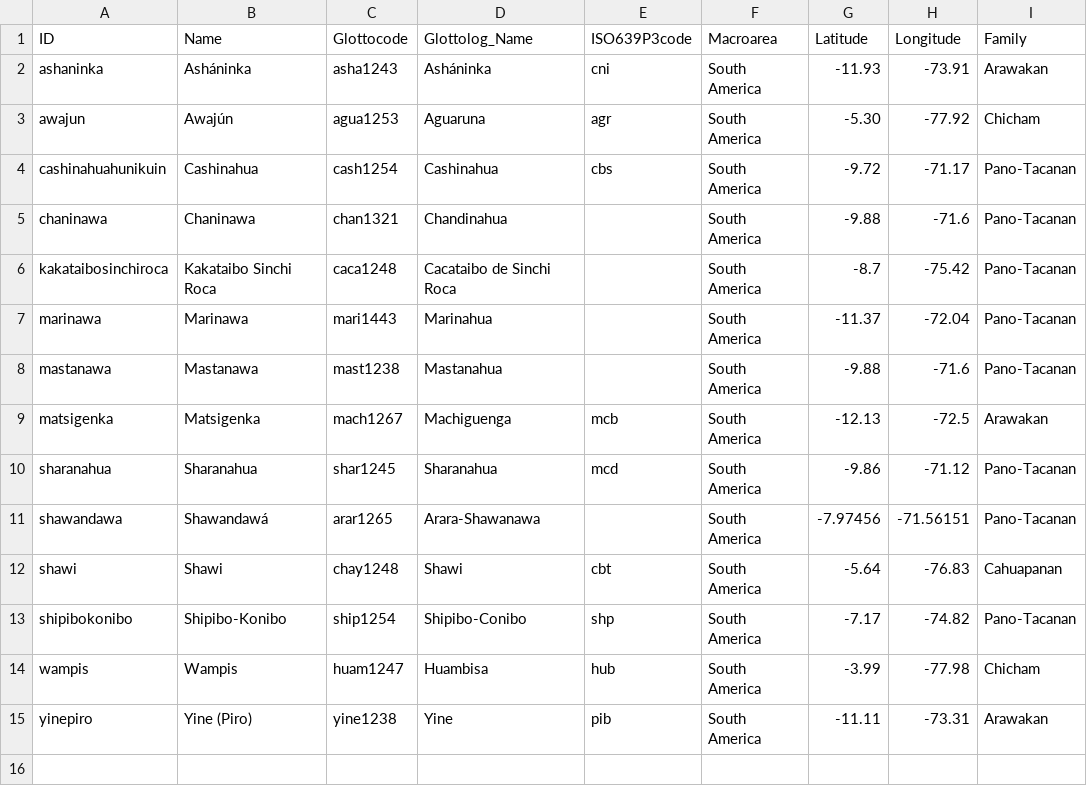
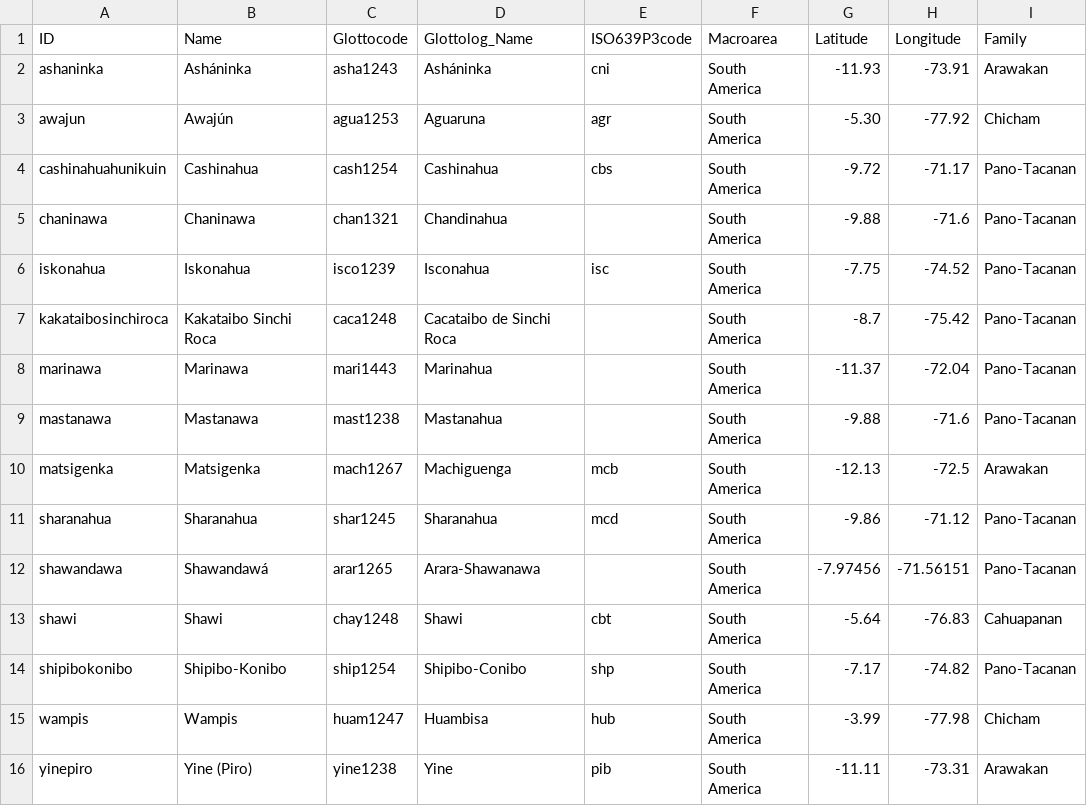
Before and after one commit to lexibank/amazonianvoices, a CSV file: etc/languages.csv, drawn as a sheet.

Commit message:
added data for Iskonahua

```diff
--- a/etc/languages.csv
+++ b/etc/languages.csv
@@ -5,2 +5,3 @@ cashinahuahunikuin,Cashinahua,cash1254,Cashinahua,cbs,South America,-9.72,-71.17
 chaninawa,Chaninawa,chan1321,Chandinahua,,South America,-9.88,-71.6,Pano-Tacanan
+iskonahua,Iskonahua,isco1239,Isconahua,isc,South America,-7.75,-74.52,Pano-Tacanan
 kakataibosinchiroca,Kakataibo Sinchi Roca,caca1248,Cacataibo de Sinchi Roca,,South America,-8.7,-75.42,Pano-Tacanan
```
Also changed, not shown: cldf/languages.csv, etc/id_replacements.tsv, 10 other files.
